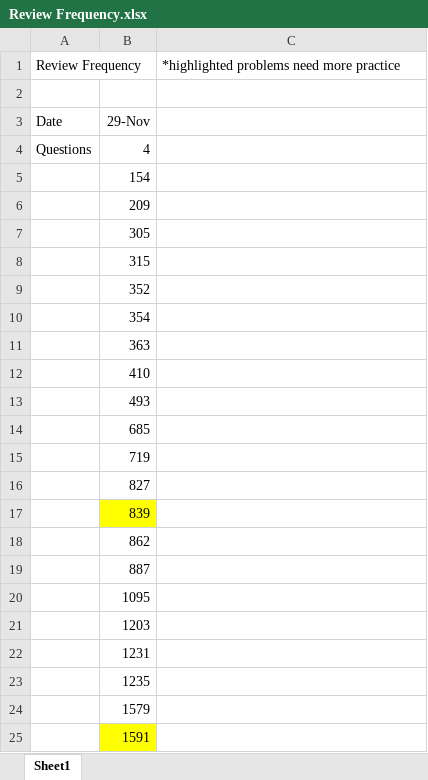
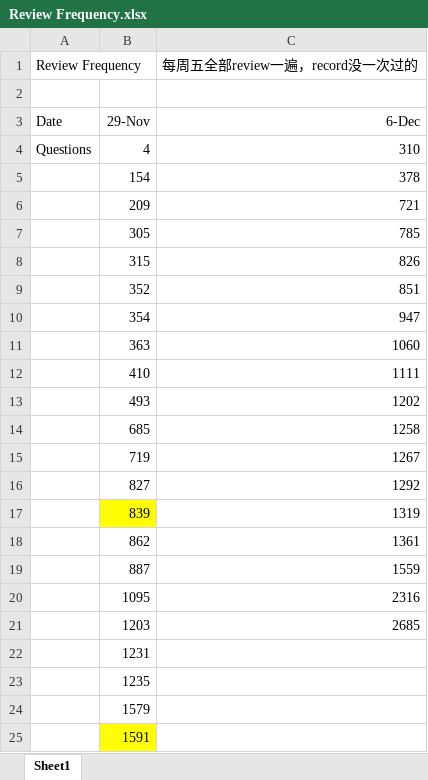
Before and after one commit to JennyDong10152/LC, an Excel workbook: Review Frequency.xlsx, sheet Sheet1, drawn as a sheet; only a part is shown; values as stored, in another font and other column widths than the file's, no borders; the diff names each change by its address in the sheet, - before the commit and + after, or states it on an @@ line.

Commit message:
review

```diff
--- a/Review Frequency.xlsx (sheet Sheet1)
+++ b/Review Frequency.xlsx (sheet Sheet1)
-C1: *highlighted problems need more practice
+C1: 每周五全部review一遍，record没一次过的
-C3 (每周五全部review一遍，record没一次过的): (empty)
+C3 (每周五全部review一遍，record没一次过的): 6-Dec
-C4 (每周五全部review一遍，record没一次过的): (empty)
+C4 (每周五全部review一遍，record没一次过的): 310
-C5 (每周五全部review一遍，record没一次过的): (empty)
+C5 (每周五全部review一遍，record没一次过的): 378
-C6 (每周五全部review一遍，record没一次过的): (empty)
+C6 (每周五全部review一遍，record没一次过的): 721
-C7 (每周五全部review一遍，record没一次过的): (empty)
+C7 (每周五全部review一遍，record没一次过的): 785
-C8 (每周五全部review一遍，record没一次过的): (empty)
+C8 (每周五全部review一遍，record没一次过的): 826
-C9 (每周五全部review一遍，record没一次过的): (empty)
+C9 (每周五全部review一遍，record没一次过的): 851
-C10 (每周五全部review一遍，record没一次过的): (empty)
+C10 (每周五全部review一遍，record没一次过的): 947
-C11 (每周五全部review一遍，record没一次过的): (empty)
+C11 (每周五全部review一遍，record没一次过的): 1060
-C12 (每周五全部review一遍，record没一次过的): (empty)
+C12 (每周五全部review一遍，record没一次过的): 1111
-C13 (每周五全部review一遍，record没一次过的): (empty)
+C13 (每周五全部review一遍，record没一次过的): 1202
-C14 (每周五全部review一遍，record没一次过的): (empty)
+C14 (每周五全部review一遍，record没一次过的): 1258
-C15 (每周五全部review一遍，record没一次过的): (empty)
+C15 (每周五全部review一遍，record没一次过的): 1267
-C16 (每周五全部review一遍，record没一次过的): (empty)
+C16 (每周五全部review一遍，record没一次过的): 1292
-C17 (每周五全部review一遍，record没一次过的): (empty)
+C17 (每周五全部review一遍，record没一次过的): 1319
-C18 (每周五全部review一遍，record没一次过的): (empty)
+C18 (每周五全部review一遍，record没一次过的): 1361
-C19 (每周五全部review一遍，record没一次过的): (empty)
+C19 (每周五全部review一遍，record没一次过的): 1559
-C20 (每周五全部review一遍，record没一次过的): (empty)
+C20 (每周五全部review一遍，record没一次过的): 2316
-C21 (每周五全部review一遍，record没一次过的): (empty)
+C21 (每周五全部review一遍，record没一次过的): 2685
```
Also changed, not shown: 46 other files.
